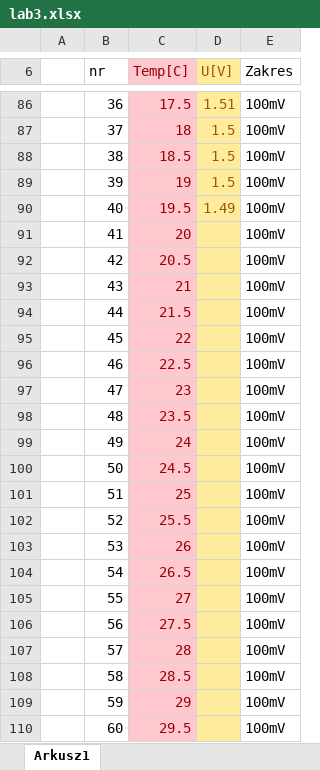
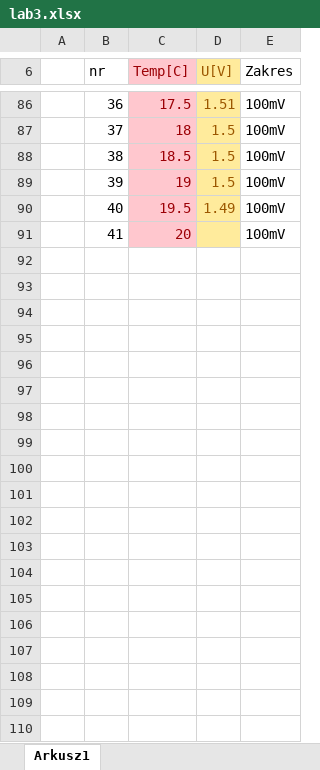
Before and after one commit to John15321/FIZ31, an Excel workbook: Spraw3/lab3.xlsx, sheet Arkusz1, drawn as a sheet; only a part is shown, gaps mark what is left out; values as stored, in another font and other column widths than the file's, no borders; charts and pictures not drawn; the diff covers the shown part only; the diff names each change by its address in the sheet, - before the commit and + after, or states it on an @@ line.

Commit message:
przyg danych

```diff
--- a/Spraw3/lab3.xlsx (sheet Arkusz1)
+++ b/Spraw3/lab3.xlsx (sheet Arkusz1)
-row 92:  | 42 | 20.5 |  | 100mV
-row 93:  | 43 | 21 |  | 100mV
-row 94:  | 44 | 21.5 |  | 100mV
-row 95:  | 45 | 22 |  | 100mV
-row 96:  | 46 | 22.5 |  | 100mV
-row 97:  | 47 | 23 |  | 100mV
-row 98:  | 48 | 23.5 |  | 100mV
-row 99:  | 49 | 24 |  | 100mV
-row 100:  | 50 | 24.5 |  | 100mV
-row 101:  | 51 | 25 |  | 100mV
-row 102:  | 52 | 25.5 |  | 100mV
-row 103:  | 53 | 26 |  | 100mV
-row 104:  | 54 | 26.5 |  | 100mV
-row 105:  | 55 | 27 |  | 100mV
-row 106:  | 56 | 27.5 |  | 100mV
-row 107:  | 57 | 28 |  | 100mV
-row 108:  | 58 | 28.5 |  | 100mV
-row 109:  | 59 | 29 |  | 100mV
-row 110:  | 60 | 29.5 |  | 100mV
```
Also changed, not shown: 88 removed rows elsewhere in this sheet, charts or pictures.
